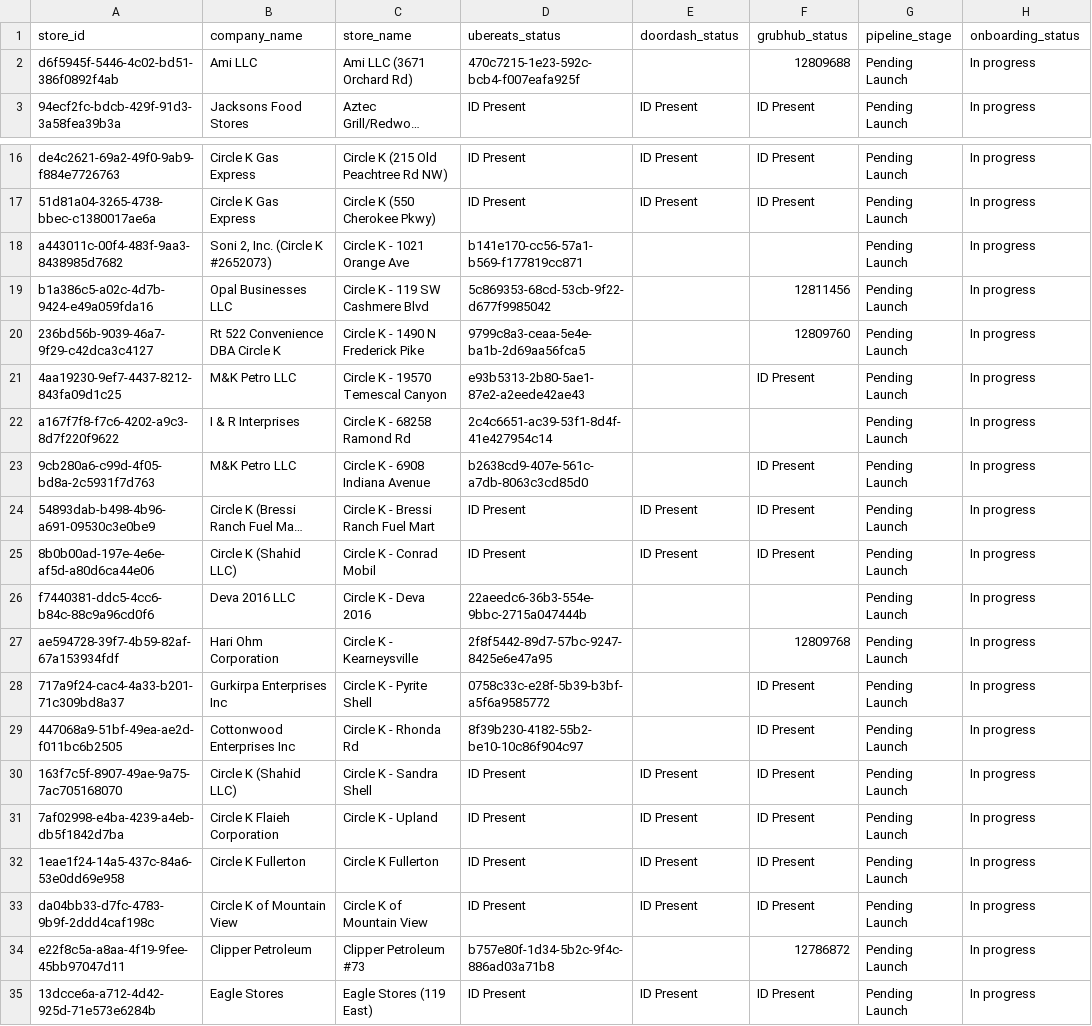
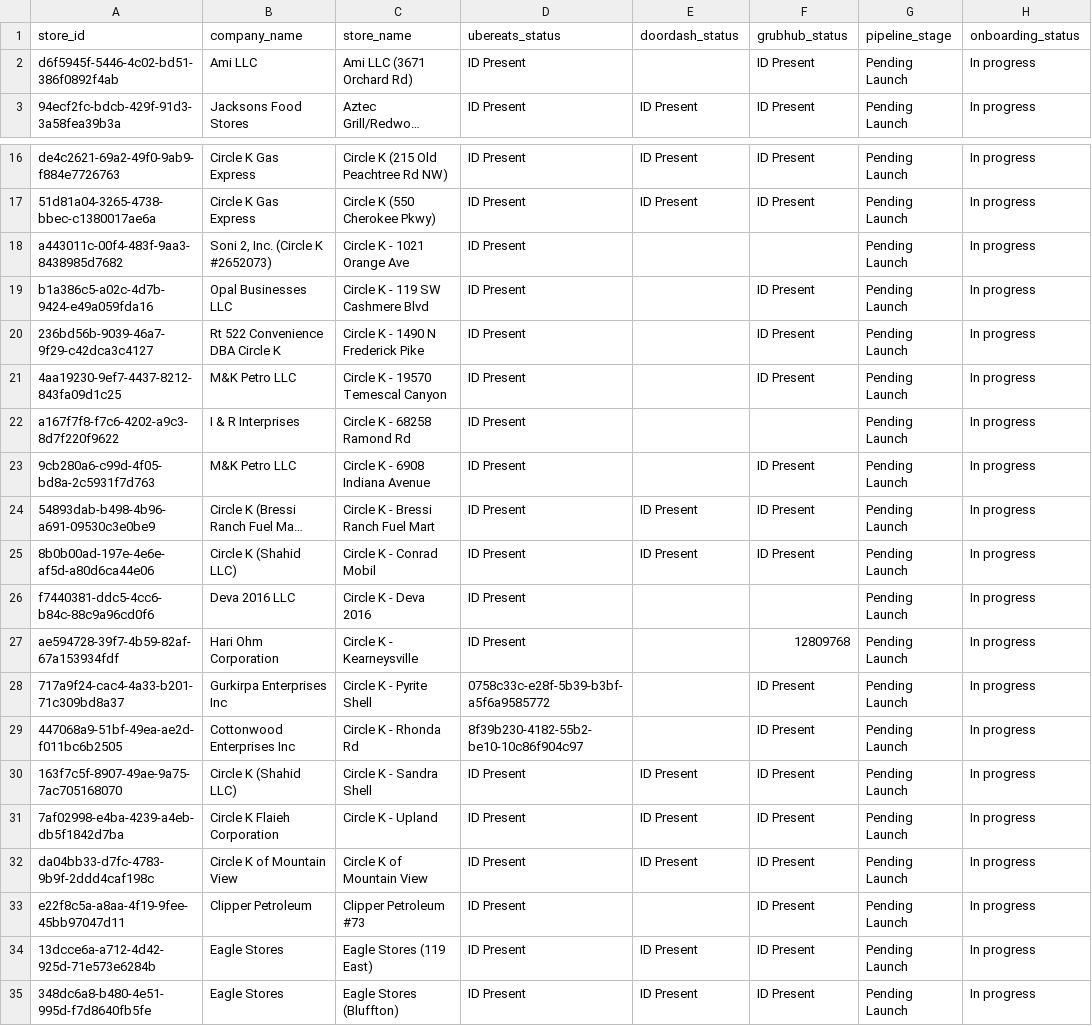
Before and after one commit to bradbishop1978/dsp-id-tracker, a CSV file: dsp_status_report.csv, drawn as a sheet; only a part is shown, gaps mark what is left out; the shorter side is filled out with more unchanged rows; long unchanged cells end in …; removed rows and columns are numbered as before the commit, all else as after; the diff covers the shown part only; the diff names each change by its address in the sheet, - before the commit and + after, or states it on an @@ line.

```diff
--- a/dsp_status_report.csv
+++ b/dsp_status_report.csv
-D2 (ubereats_status): 470c7215-1e23-592c-bcb4-f007eafa925f
+D2 (ubereats_status): ID Present
-F2 (grubhub_status): 12809688
+F2 (grubhub_status): ID Present
-D18 (ubereats_status): b141e170-cc56-57a1-b569-f177819cc871
+D18 (ubereats_status): ID Present
-D19 (ubereats_status): 5c869353-68cd-53cb-9f22-d677f9985042
+D19 (ubereats_status): ID Present
-F19 (grubhub_status): 12811456
+F19 (grubhub_status): ID Present
-D20 (ubereats_status): 9799c8a3-ceaa-5e4e-ba1b-2d69aa56fca5
+D20 (ubereats_status): ID Present
-F20 (grubhub_status): 12809760
+F20 (grubhub_status): ID Present
-D21 (ubereats_status): e93b5313-2b80-5ae1-87e2-a2eede42ae43
+D21 (ubereats_status): ID Present
-D22 (ubereats_status): 2c4c6651-ac39-53f1-8d4f-41e427954c14
+D22 (ubereats_status): ID Present
-D23 (ubereats_status): b2638cd9-407e-561c-a7db-8063c3cd85d0
+D23 (ubereats_status): ID Present
-D26 (ubereats_status): 22aeedc6-36b3-554e-9bbc-2715a047444b
+D26 (ubereats_status): ID Present
-D27 (ubereats_status): 2f8f5442-89d7-57bc-9247-8425e6e47a95
+D27 (ubereats_status): ID Present
-row 32: 1eae1f24-14a5-437c-84a6-53e0dd69e958 | Circle K Fullerton | Circle K Fullerton | ID Present | ID Present | ID Present | Pending Launch | In progress
-D33 (ubereats_status): b757e80f-1d34-5b2c-9f4c-886ad03a71b8
+D33 (ubereats_status): ID Present
-F33 (grubhub_status): 12786872
+F33 (grubhub_status): ID Present
```
Also changed, not shown: 1 added row, 3 removed rows and 22 edited cells elsewhere in this file.
